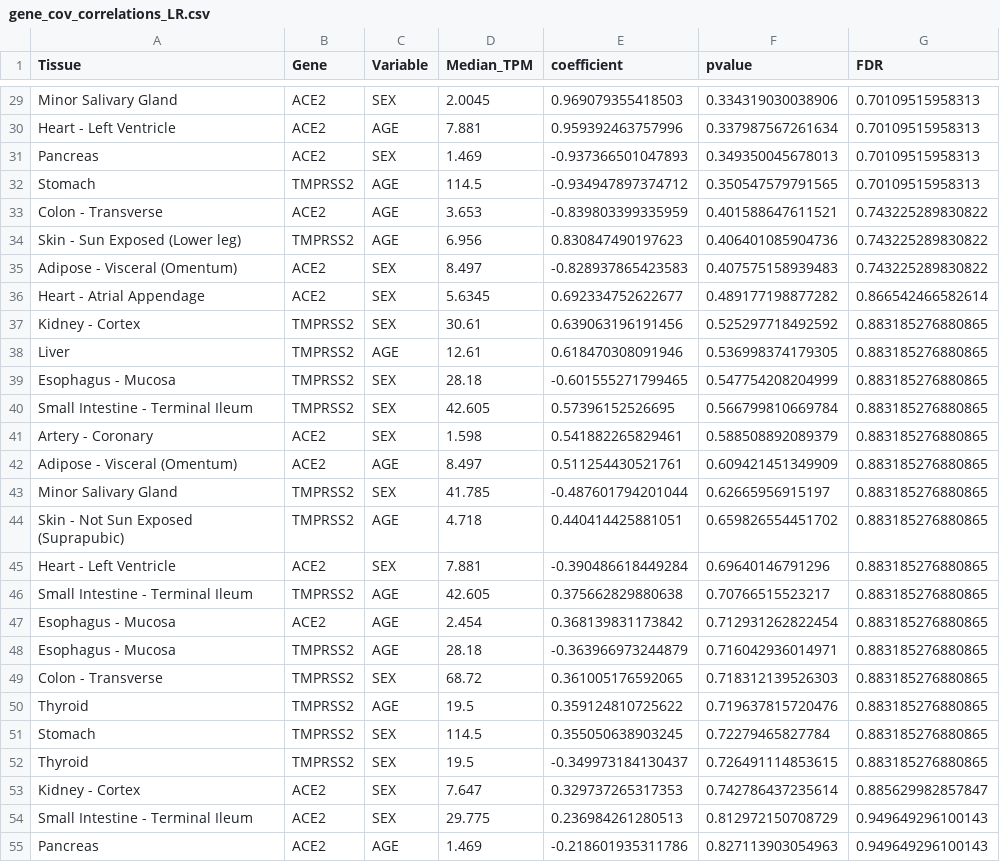
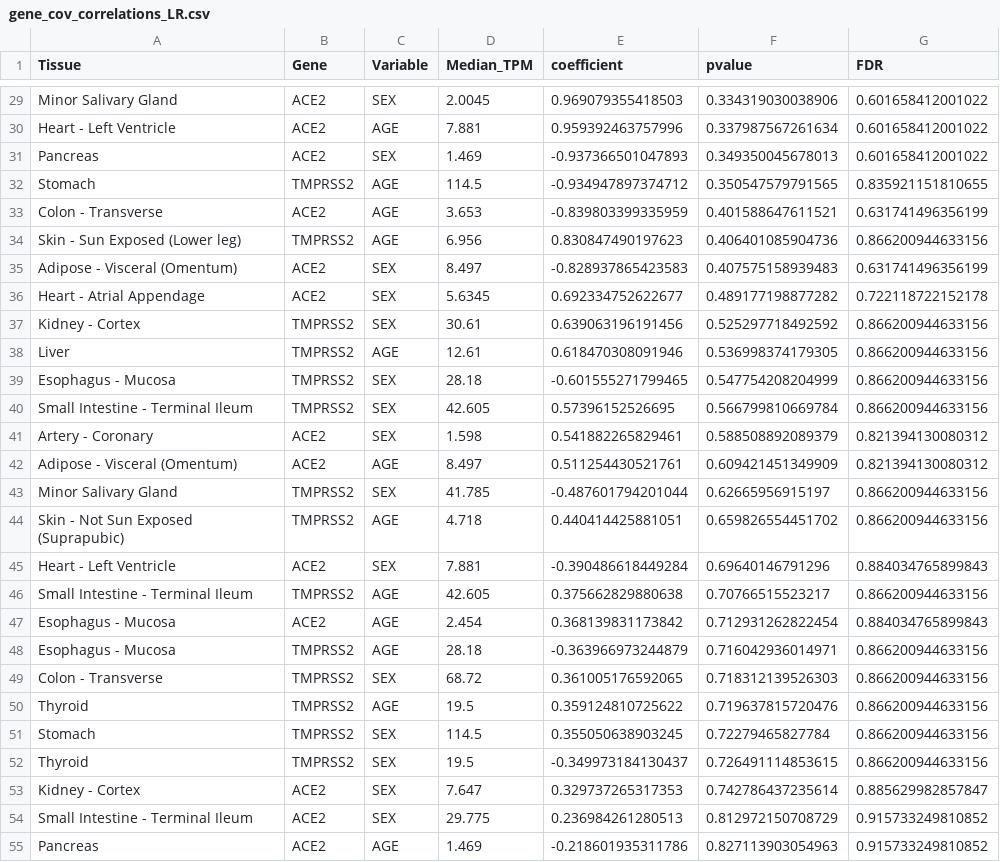
Before and after one commit to heyuan7676/COVID-19, a CSV file: results/gene_cov_correlations_LR.csv, drawn as a sheet; only a part is shown, gaps mark what is left out; the diff covers the shown part only.

```diff
--- a/results/gene_cov_correlations_LR.csv
+++ b/results/gene_cov_correlations_LR.csv
@@ -29,27 +29,27 @@
-"Minor Salivary Gland","ACE2","SEX",2.0045,0.969079355418503,0.334319030038906,0.70109515958313
-"Heart - Left Ventricle","ACE2","AGE",7.881,0.959392463757996,0.337987567261634,0.70109515958313
-"Pancreas","ACE2","SEX",1.469,-0.937366501047893,0.349350045678013,0.70109515958313
-"Stomach","TMPRSS2","AGE",114.5,-0.934947897374712,0.350547579791565,0.70109515958313
-"Colon - Transverse","ACE2","AGE",3.653,-0.839803399335959,0.401588647611521,0.743225289830822
-"Skin - Sun Exposed (Lower leg)","TMPRSS2","AGE",6.956,0.830847490197623,0.406401085904736,0.743225289830822
-"Adipose - Visceral (Omentum)","ACE2","SEX",8.497,-0.828937865423583,0.407575158939483,0.743225289830822
-"Heart - Atrial Appendage","ACE2","SEX",5.6345,0.692334752622677,0.489177198877282,0.866542466582614
-"Kidney - Cortex","TMPRSS2","SEX",30.61,0.639063196191456,0.525297718492592,0.883185276880865
-"Liver","TMPRSS2","AGE",12.61,0.618470308091946,0.536998374179305,0.883185276880865
-"Esophagus - Mucosa","TMPRSS2","SEX",28.18,-0.601555271799465,0.547754208204999,0.883185276880865
-"Small Intestine - Terminal Ileum","TMPRSS2","SEX",42.605,0.57396152526695,0.566799810669784,0.883185276880865
-"Artery - Coronary","ACE2","SEX",1.598,0.541882265829461,0.588508892089379,0.883185276880865
-"Adipose - Visceral (Omentum)","ACE2","AGE",8.497,0.511254430521761,0.609421451349909,0.883185276880865
-"Minor Salivary Gland","TMPRSS2","SEX",41.785,-0.487601794201044,0.62665956915197,0.883185276880865
-"Skin - Not Sun Exposed (Suprapubic)","TMPRSS2","AGE",4.718,0.440414425881051,0.659826554451702,0.883185276880865
-"Heart - Left Ventricle","ACE2","SEX",7.881,-0.390486618449284,0.69640146791296,0.883185276880865
-"Small Intestine - Terminal Ileum","TMPRSS2","AGE",42.605,0.375662829880638,0.70766515523217,0.883185276880865
-"Esophagus - Mucosa","ACE2","AGE",2.454,0.368139831173842,0.712931262822454,0.883185276880865
-"Esophagus - Mucosa","TMPRSS2","AGE",28.18,-0.363966973244879,0.716042936014971,0.883185276880865
-"Colon - Transverse","TMPRSS2","SEX",68.72,0.361005176592065,0.718312139526303,0.883185276880865
-"Thyroid","TMPRSS2","AGE",19.5,0.359124810725622,0.719637815720476,0.883185276880865
-"Stomach","TMPRSS2","SEX",114.5,0.355050638903245,0.72279465827784,0.883185276880865
-"Thyroid","TMPRSS2","SEX",19.5,-0.349973184130437,0.726491114853615,0.883185276880865
+"Minor Salivary Gland","ACE2","SEX",2.0045,0.969079355418503,0.334319030038906,0.601658412001022
+"Heart - Left Ventricle","ACE2","AGE",7.881,0.959392463757996,0.337987567261634,0.601658412001022
+"Pancreas","ACE2","SEX",1.469,-0.937366501047893,0.349350045678013,0.601658412001022
+"Stomach","TMPRSS2","AGE",114.5,-0.934947897374712,0.350547579791565,0.835921151810655
+"Colon - Transverse","ACE2","AGE",3.653,-0.839803399335959,0.401588647611521,0.631741496356199
+"Skin - Sun Exposed (Lower leg)","TMPRSS2","AGE",6.956,0.830847490197623,0.406401085904736,0.866200944633156
+"Adipose - Visceral (Omentum)","ACE2","SEX",8.497,-0.828937865423583,0.407575158939483,0.631741496356199
+"Heart - Atrial Appendage","ACE2","SEX",5.6345,0.692334752622677,0.489177198877282,0.722118722152178
+"Kidney - Cortex","TMPRSS2","SEX",30.61,0.639063196191456,0.525297718492592,0.866200944633156
+"Liver","TMPRSS2","AGE",12.61,0.618470308091946,0.536998374179305,0.866200944633156
+"Esophagus - Mucosa","TMPRSS2","SEX",28.18,-0.601555271799465,0.547754208204999,0.866200944633156
+"Small Intestine - Terminal Ileum","TMPRSS2","SEX",42.605,0.57396152526695,0.566799810669784,0.866200944633156
+"Artery - Coronary","ACE2","SEX",1.598,0.541882265829461,0.588508892089379,0.821394130080312
+"Adipose - Visceral (Omentum)","ACE2","AGE",8.497,0.511254430521761,0.609421451349909,0.821394130080312
+"Minor Salivary Gland","TMPRSS2","SEX",41.785,-0.487601794201044,0.62665956915197,0.866200944633156
+"Skin - Not Sun Exposed (Suprapubic)","TMPRSS2","AGE",4.718,0.440414425881051,0.659826554451702,0.866200944633156
+"Heart - Left Ventricle","ACE2","SEX",7.881,-0.390486618449284,0.69640146791296,0.884034765899843
+"Small Intestine - Terminal Ileum","TMPRSS2","AGE",42.605,0.375662829880638,0.70766515523217,0.866200944633156
+"Esophagus - Mucosa","ACE2","AGE",2.454,0.368139831173842,0.712931262822454,0.884034765899843
+"Esophagus - Mucosa","TMPRSS2","AGE",28.18,-0.363966973244879,0.716042936014971,0.866200944633156
+"Colon - Transverse","TMPRSS2","SEX",68.72,0.361005176592065,0.718312139526303,0.866200944633156
+"Thyroid","TMPRSS2","AGE",19.5,0.359124810725622,0.719637815720476,0.866200944633156
+"Stomach","TMPRSS2","SEX",114.5,0.355050638903245,0.72279465827784,0.866200944633156
+"Thyroid","TMPRSS2","SEX",19.5,-0.349973184130437,0.726491114853615,0.866200944633156
 "Kidney - Cortex","ACE2","SEX",7.647,0.329737265317353,0.742786437235614,0.885629982857847
-"Small Intestine - Terminal Ileum","ACE2","SEX",29.775,0.236984261280513,0.812972150708729,0.949649296100143
-"Pancreas","ACE2","AGE",1.469,-0.218601935311786,0.827113903054963,0.949649296100143
+"Small Intestine - Terminal Ileum","ACE2","SEX",29.775,0.236984261280513,0.812972150708729,0.915733249810852
+"Pancreas","ACE2","AGE",1.469,-0.218601935311786,0.827113903054963,0.915733249810852
```
Also changed, not shown: 27 edited cells elsewhere in this file, results/gene_cov_correlations_SVA.csv, 6 other files.
